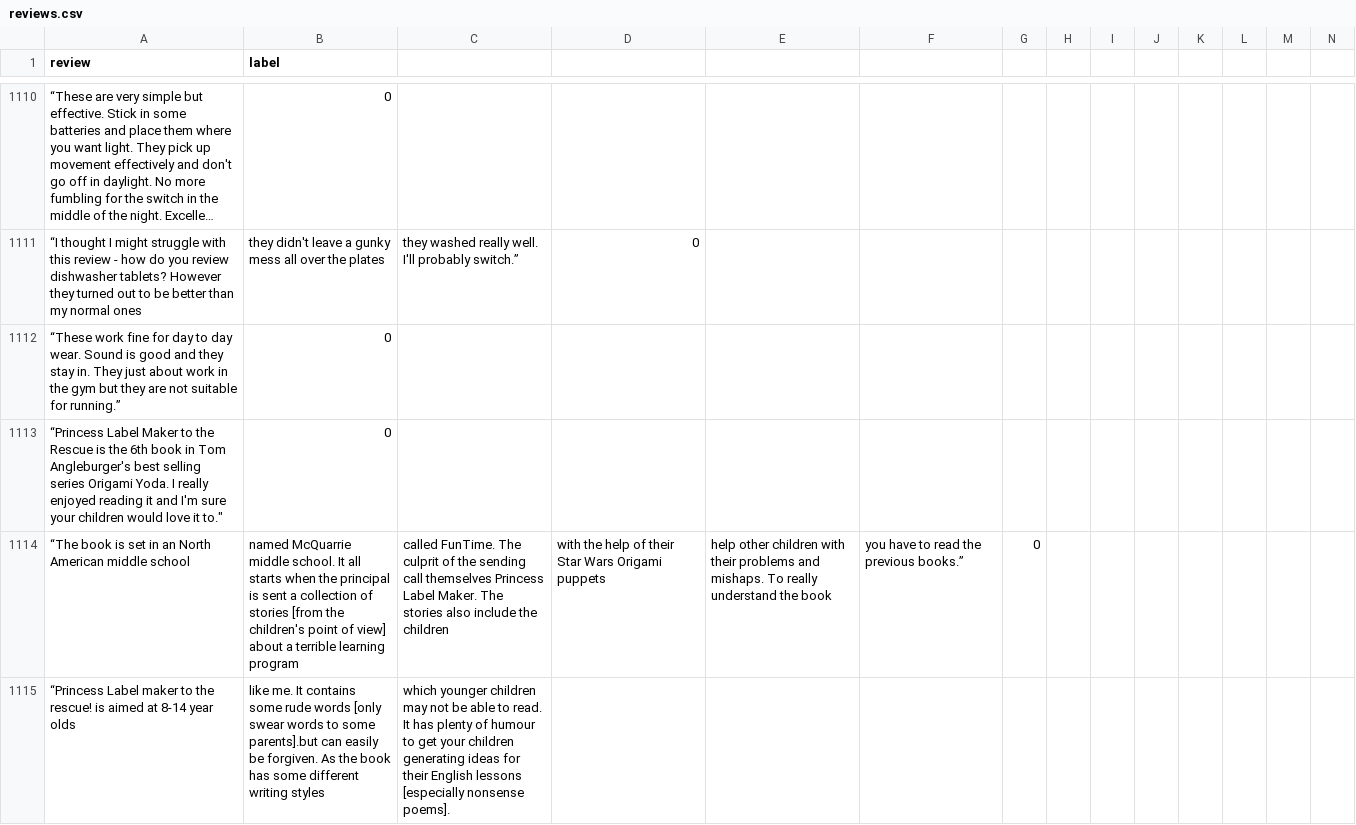
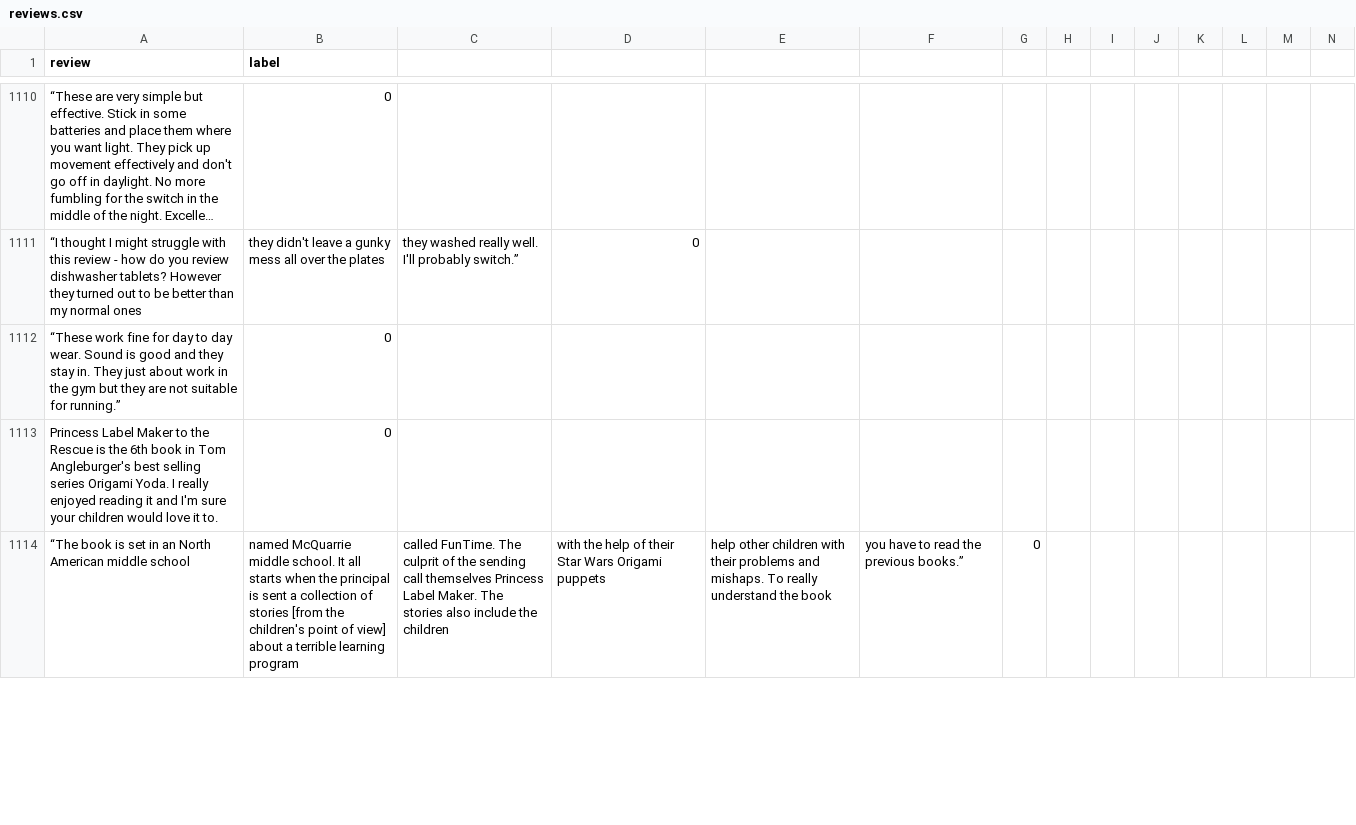
Before and after one commit to SuneetR/fake_review_detector, a CSV file: reviews.csv, drawn as a sheet; only a part is shown, gaps mark what is left out; long unchanged cells end in …; removed rows and columns are numbered as before the commit, all else as after; rows hold the shown columns only; the diff covers the shown part only; the diff names each change by its address in the sheet, - before the commit and + after, or states it on an @@ line.

Commit message:
Update reviews.csv

```diff
--- a/reviews.csv
+++ b/reviews.csv
-A1113 (review): “Princess Label Maker to the Rescue is the 6th book in Tom Angleburger's best selling series Origami Yoda. I really enjoyed reading it and I'm sure your children would love it to."
+A1113 (review): Princess Label Maker to the Rescue is the 6th book in Tom Angleburger's best selling series Origami Yoda. I really enjoyed reading it and I'm sure your children would love it to.
-row 1115: “Princess Label maker to the rescue! is aimed at 8-14 year olds | like me. It contains some rude words [only swear words to some parents].but can easily be forgiven. As the book has some different writing styles | which younger children may not be able to read. It has plenty of humour to get your children generating ideas for their English lessons [especially nonsense poems].
```
Also changed, not shown: 3 added rows and 2 removed rows elsewhere in this file.
